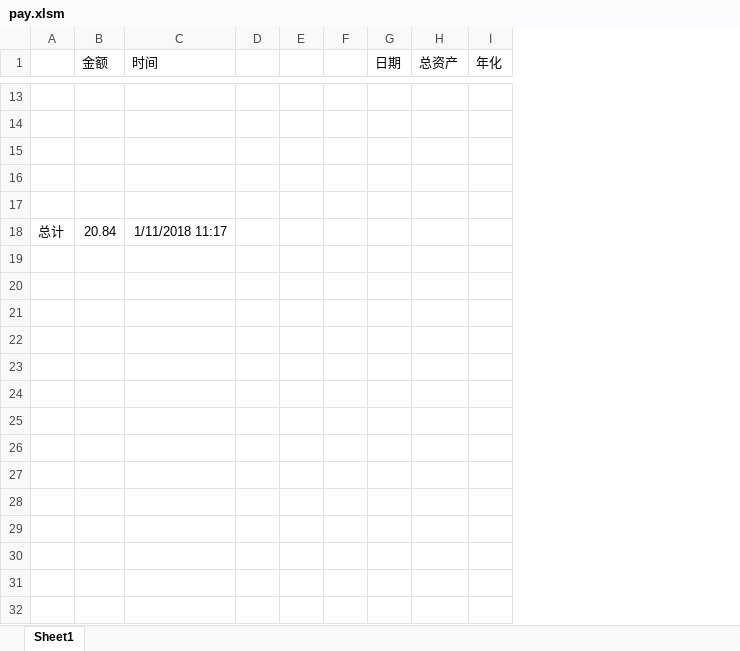
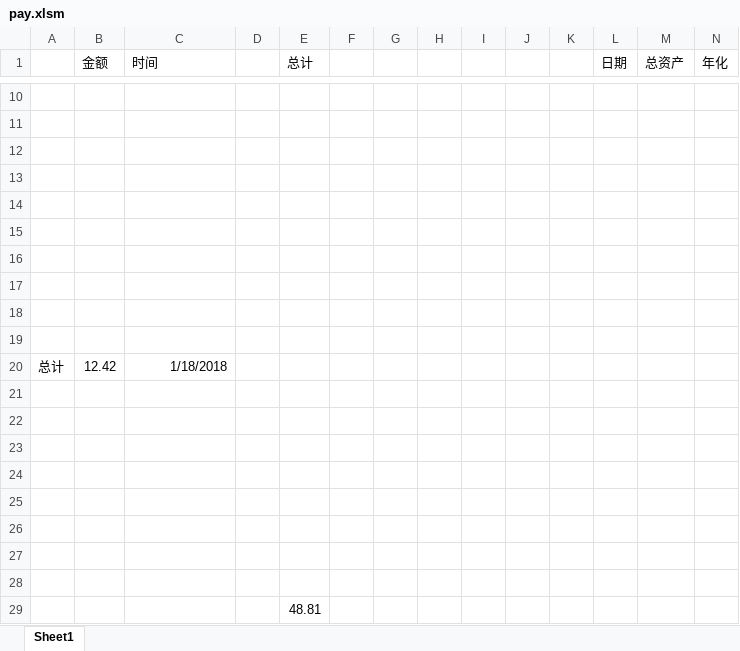
Before and after one commit to yokeed/depot, an Excel workbook: pay.xlsm, sheet Sheet1, drawn as a sheet; only a part is shown, gaps mark what is left out; values as stored, in another font and other column widths than the file's, no borders; addresses are those after the commit; rows hold the shown columns only; the diff covers the shown part only; the diff names each change by its address in the sheet, - before the commit and + after, or states it on an @@ line.

Commit message:
add record

```diff
--- a/pay.xlsm (sheet Sheet1)
+++ b/pay.xlsm (sheet Sheet1)
+column E (总计), empty
+column F, empty
+column I, empty
+column J, empty
+column K, empty
+row 15: (empty)
+row 16: (empty)
+row 17: (empty)
+row 18: (empty)
+row 19: (empty)
-B20 (金额): 20.84
+B20 (金额): 12.42
-C20 (时间): 1/11/2018 11:17
+C20 (时间): 1/18/2018
+row 21: (empty)
+row 22: (empty)
+row 23: (empty)
+row 24: (empty)
+row 25: (empty)
+row 26: (empty)
+row 27: (empty)
+row 28: (empty)
+row 29:  |  |  |  | 48.81
```
Also changed, not shown: 5 added rows, 8 removed rows and 3 edited cells elsewhere in this sheet, formulas that keep their value.
